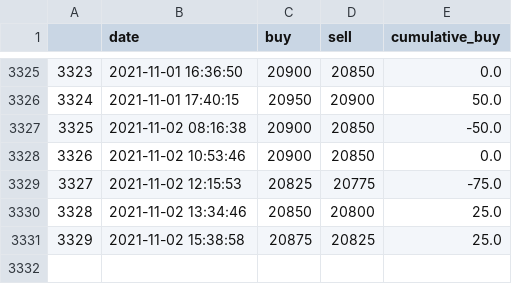
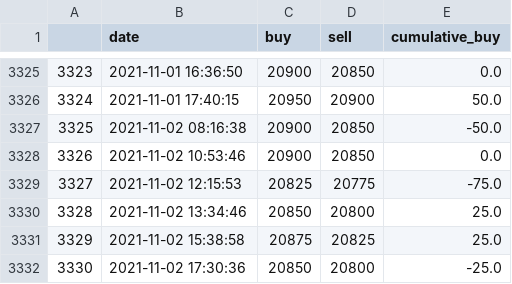
Before and after one commit to datanalys/datasets, a CSV file: datasets/lebanon/lirarate.csv, drawn as a sheet; only a part is shown, gaps mark what is left out; the diff names each change by its address in the sheet, - before the commit and + after, or states it on an @@ line.

```diff
--- a/datasets/lebanon/lirarate.csv
+++ b/datasets/lebanon/lirarate.csv
+row 3332: 3330 | 2021-11-02 17:30:36 | 20850 | 20800 | -25.0
```
